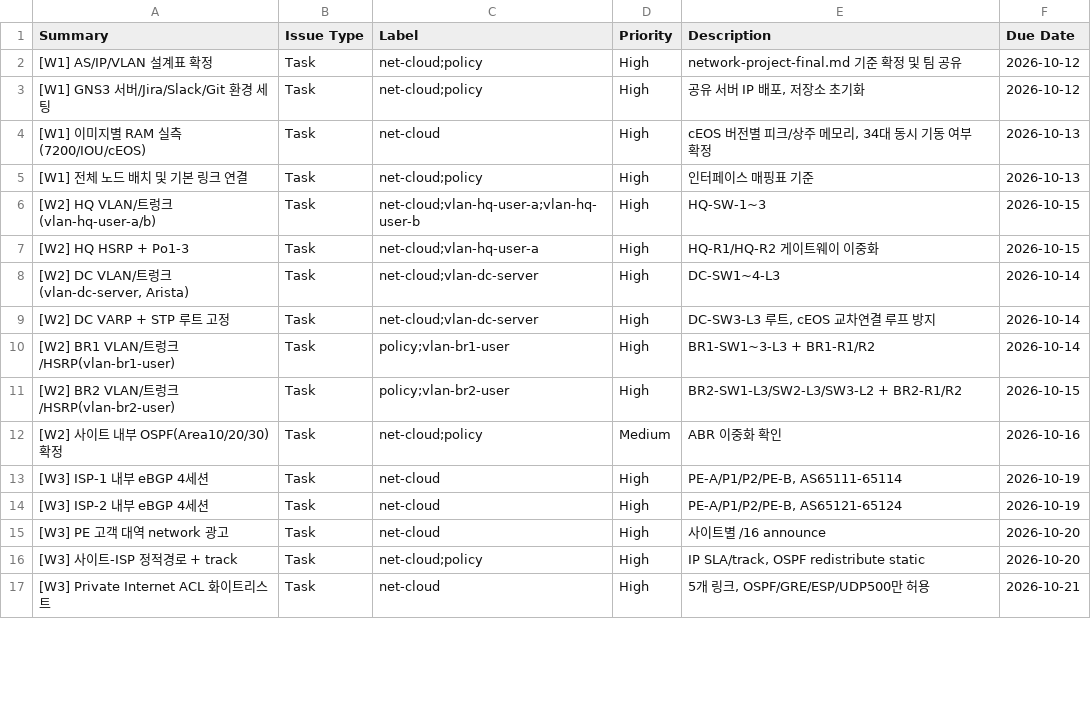
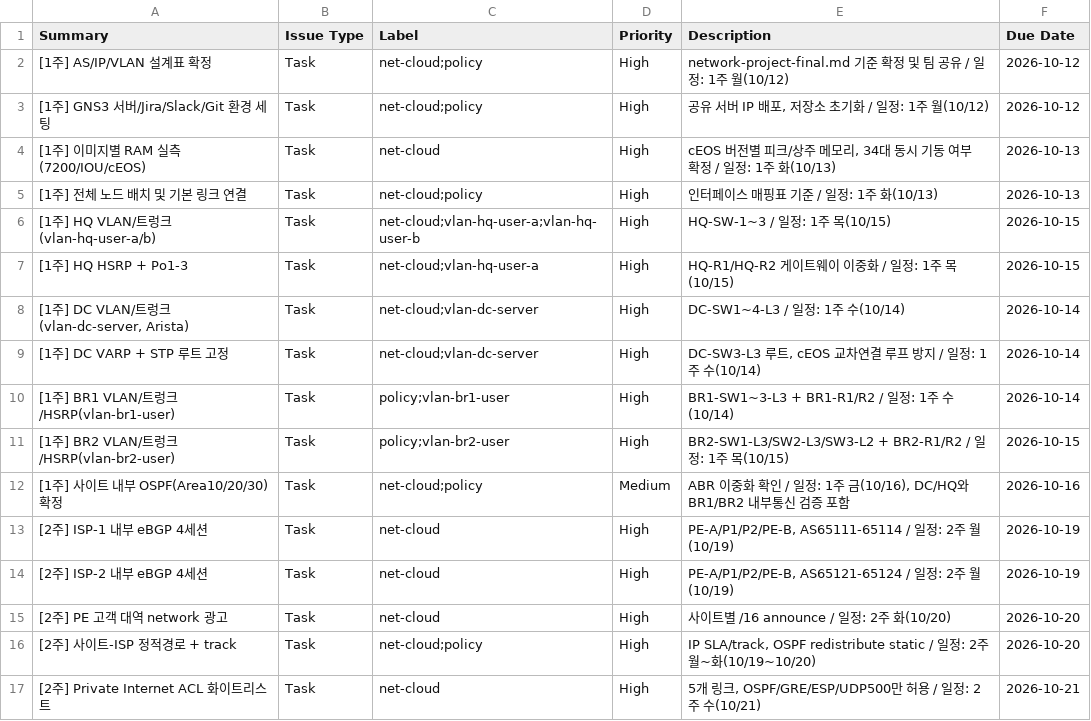
Before and after one commit to KSNAM97/multivendor-wan-dmvpn-mpls-lab, a CSV file: jira/jira-tickets-3person.csv, drawn as a sheet; only a part is shown; the diff covers the shown part only.

```diff
--- a/jira/jira-tickets-3person.csv
+++ b/jira/jira-tickets-3person.csv
@@ -1,17 +1,17 @@
 Summary,Issue Type,Label,Priority,Description,Due Date
-[W1] AS/IP/VLAN 설계표 확정,Task,net-cloud;policy,High,network-project-final.md 기준 확정 및 팀 공유,2026-10-12
-[W1] GNS3 서버/Jira/Slack/Git 환경 세팅,Task,net-cloud;policy,High,"공유 서버 IP 배포, 저장소 초기화",2026-10-12
-[W1] 이미지별 RAM 실측(7200/IOU/cEOS),Task,net-cloud,High,"cEOS 버전별 피크/상주 메모리, 34대 동시 기동 여부 확정",2026-10-13
-[W1] 전체 노드 배치 및 기본 링크 연결,Task,net-cloud;policy,High,인터페이스 매핑표 기준,2026-10-13
-[W2] HQ VLAN/트렁크(vlan-hq-user-a/b),Task,net-cloud;vlan-hq-user-a;vlan-hq-user-b,High,HQ-SW-1~3,2026-10-15
-[W2] HQ HSRP + Po1-3,Task,net-cloud;vlan-hq-user-a,High,HQ-R1/HQ-R2 게이트웨이 이중화,2026-10-15
-"[W2] DC VLAN/트렁크(vlan-dc-server, Arista)",Task,net-cloud;vlan-dc-server,High,DC-SW1~4-L3,2026-10-14
-[W2] DC VARP + STP 루트 고정,Task,net-cloud;vlan-dc-server,High,"DC-SW3-L3 루트, cEOS 교차연결 루프 방지",2026-10-14
-[W2] BR1 VLAN/트렁크/HSRP(vlan-br1-user),Task,policy;vlan-br1-user,High,BR1-SW1~3-L3 + BR1-R1/R2,2026-10-14
-[W2] BR2 VLAN/트렁크/HSRP(vlan-br2-user),Task,policy;vlan-br2-user,High,BR2-SW1-L3/SW2-L3/SW3-L2 + BR2-R1/R2,2026-10-15
-[W2] 사이트 내부 OSPF(Area10/20/30) 확정,Task,net-cloud;policy,Medium,ABR 이중화 확인,2026-10-16
-[W3] ISP-1 내부 eBGP 4세션,Task,net-cloud,High,"PE-A/P1/P2/PE-B, AS65111-65114",2026-10-19
-[W3] ISP-2 내부 eBGP 4세션,Task,net-cloud,High,"PE-A/P1/P2/PE-B, AS65121-65124",2026-10-19
-[W3] PE 고객 대역 network 광고,Task,net-cloud,High,사이트별 /16 announce,2026-10-20
-[W3] 사이트-ISP 정적경로 + track,Task,net-cloud;policy,High,"IP SLA/track, OSPF redistribute static",2026-10-20
-[W3] Private Internet ACL 화이트리스트,Task,net-cloud,High,"5개 링크, OSPF/GRE/ESP/UDP500만 허용",2026-10-21
+[1주] AS/IP/VLAN 설계표 확정,Task,net-cloud;policy,High,network-project-final.md 기준 확정 및 팀 공유 / 일정: 1주 월(10/12),2026-10-12
+[1주] GNS3 서버/Jira/Slack/Git 환경 세팅,Task,net-cloud;policy,High,"공유 서버 IP 배포, 저장소 초기화 / 일정: 1주 월(10/12)",2026-10-12
+[1주] 이미지별 RAM 실측(7200/IOU/cEOS),Task,net-cloud,High,"cEOS 버전별 피크/상주 메모리, 34대 동시 기동 여부 확정 / 일정: 1주 화(10/13)",2026-10-13
+[1주] 전체 노드 배치 및 기본 링크 연결,Task,net-cloud;policy,High,인터페이스 매핑표 기준 / 일정: 1주 화(10/13),2026-10-13
+[1주] HQ VLAN/트렁크(vlan-hq-user-a/b),Task,net-cloud;vlan-hq-user-a;vlan-hq-user-b,High,HQ-SW-1~3 / 일정: 1주 목(10/15),2026-10-15
+[1주] HQ HSRP + Po1-3,Task,net-cloud;vlan-hq-user-a,High,HQ-R1/HQ-R2 게이트웨이 이중화 / 일정: 1주 목(10/15),2026-10-15
+"[1주] DC VLAN/트렁크(vlan-dc-server, Arista)",Task,net-cloud;vlan-dc-server,High,DC-SW1~4-L3 / 일정: 1주 수(10/14),2026-10-14
+[1주] DC VARP + STP 루트 고정,Task,net-cloud;vlan-dc-server,High,"DC-SW3-L3 루트, cEOS 교차연결 루프 방지 / 일정: 1주 수(10/14)",2026-10-14
+[1주] BR1 VLAN/트렁크/HSRP(vlan-br1-user),Task,policy;vlan-br1-user,High,BR1-SW1~3-L3 + BR1-R1/R2 / 일정: 1주 수(10/14),2026-10-14
+[1주] BR2 VLAN/트렁크/HSRP(vlan-br2-user),Task,policy;vlan-br2-user,High,BR2-SW1-L3/SW2-L3/SW3-L2 + BR2-R1/R2 / 일정: 1주 목(10/15),2026-10-15
+[1주] 사이트 내부 OSPF(Area10/20/30) 확정,Task,net-cloud;policy,Medium,"ABR 이중화 확인 / 일정: 1주 금(10/16), DC/HQ와 BR1/BR2 내부통신 검증 포함",2026-10-16
+[2주] ISP-1 내부 eBGP 4세션,Task,net-cloud,High,"PE-A/P1/P2/PE-B, AS65111-65114 / 일정: 2주 월(10/19)",2026-10-19
+[2주] ISP-2 내부 eBGP 4세션,Task,net-cloud,High,"PE-A/P1/P2/PE-B, AS65121-65124 / 일정: 2주 월(10/19)",2026-10-19
+[2주] PE 고객 대역 network 광고,Task,net-cloud,High,사이트별 /16 announce / 일정: 2주 화(10/20),2026-10-20
+[2주] 사이트-ISP 정적경로 + track,Task,net-cloud;policy,High,"IP SLA/track, OSPF redistribute static / 일정: 2주 월~화(10/19~10/20)",2026-10-20
+[2주] Private Internet ACL 화이트리스트,Task,net-cloud,High,"5개 링크, OSPF/GRE/ESP/UDP500만 허용 / 일정: 2주 수(10/21)",2026-10-21
```
Also changed, not shown: 26 edited cells elsewhere in this file, 39 other files.
